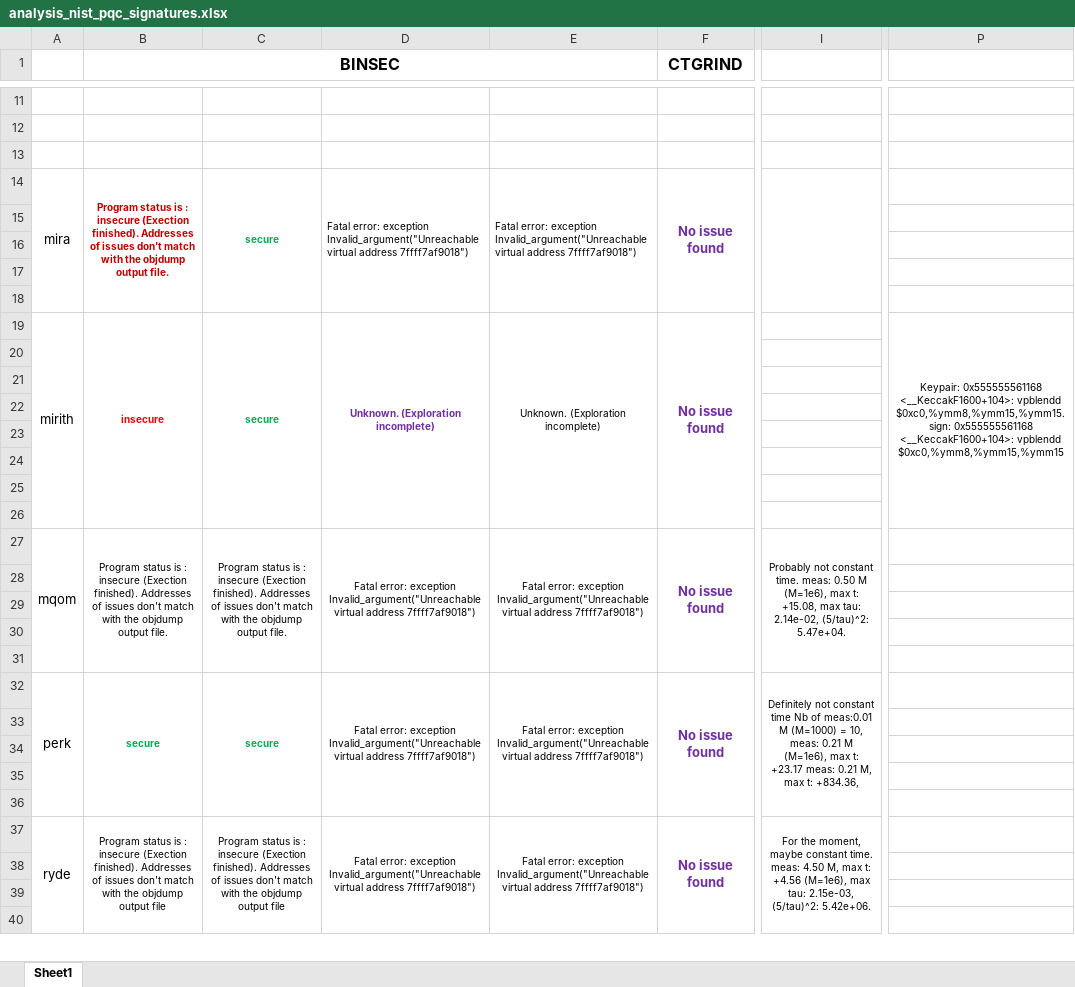
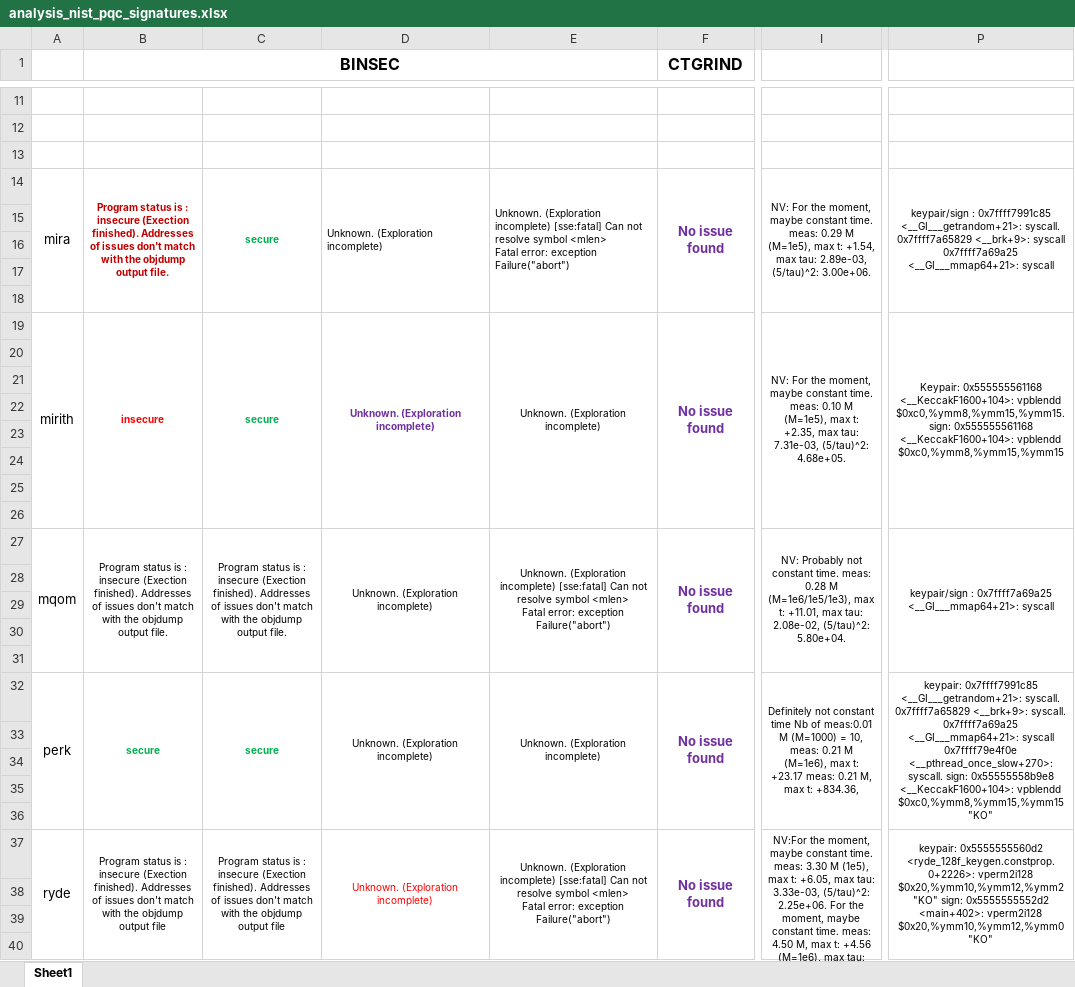
Before and after one commit to Crypto-TII/pqdss-ct-toolchain, an Excel workbook: analysis_nist_pqc_signatures.xlsx, sheet Sheet1, drawn as a sheet; only a part is shown, gaps mark what is left out; values as stored, in another font and other column widths than the file's, no borders; ↵ is a line break in a cell; the diff covers the shown part only; the diff names each change by its address in the sheet, - before the commit and + after, or states it on an @@ line.

Commit message:
Update table

```diff
--- a/analysis_nist_pqc_signatures.xlsx (sheet Sheet1)
+++ b/analysis_nist_pqc_signatures.xlsx (sheet Sheet1)
-D14: Fatal error: exception Invalid_argument("Unreachable virtual address 7ffff7af9018")
+D14: Unknown. (Exploration incomplete)
-E14: Fatal error: exception Invalid_argument("Unreachable virtual address 7ffff7af9018")
+E14: Unknown. (Exploration incomplete) [sse:fatal] Can not resolve symbol <mlen> ↵ Fatal error: exception Failure("abort")
-I14: (empty)
+I14: NV: For the moment, maybe constant time. meas: 0.29 M (M=1e5), max t: +1.54, max tau: 2.89e-03, (5/tau)^2: 3.00e+06.
-P14: (empty)
+P14: keypair/sign : 0x7ffff7991c85 <__GI___getrandom+21>: syscall. 0x7ffff7a65829 <__brk+9>: syscall 0x7ffff7a69a25 <__GI___mmap64+21>: syscall
+P14:P18 merged
-I19: (empty)
+I19: NV: For the moment, maybe constant time. meas: 0.10 M (M=1e5), max t: +2.35, max tau: 7.31e-03, (5/tau)^2: 4.68e+05.
+I19:I26 merged
-D27: Fatal error: exception Invalid_argument("Unreachable virtual address 7ffff7af9018")
+D27: Unknown. (Exploration incomplete)
-E27: Fatal error: exception Invalid_argument("Unreachable virtual address 7ffff7af9018")
+E27: Unknown. (Exploration incomplete) [sse:fatal] Can not resolve symbol <mlen> ↵ Fatal error: exception Failure("abort")
-I27: Probably not constant time. meas: 0.50 M (M=1e6), max t: +15.08, max tau: 2.14e-02, (5/tau)^2: 5.47e+04.
+I27: NV: Probably not constant time. meas: 0.28 M (M=1e6/1e5/1e3), max t: +11.01, max tau: 2.08e-02, (5/tau)^2: 5.80e+04.
-P27: (empty)
+P27: keypair/sign : 0x7ffff7a69a25 <__GI___mmap64+21>: syscall
+P27:P31 merged
-D32: Fatal error: exception Invalid_argument("Unreachable virtual address 7ffff7af9018")
+D32: Unknown. (Exploration incomplete)
-E32: Fatal error: exception Invalid_argument("Unreachable virtual address 7ffff7af9018")
+E32: Unknown. (Exploration incomplete)
-P32: (empty)
+P32: keypair: 0x7ffff7991c85 <__GI___getrandom+21>: syscall. 0x7ffff7a65829 <__brk+9>: syscall. 0x7ffff7a69a25 <__GI___mmap64+21>: syscall 0x7ffff79e4f0e <__pthread_once_slow+270>: syscall. sign: 0x55555558b9e8 <__KeccakF1600+104>: vpblendd $0xc0,%ymm8,%ymm15,%ymm15 "KO"
+P32:P36 merged
-D37: Fatal error: exception Invalid_argument("Unreachable virtual address 7ffff7af9018")
+D37: Unknown. (Exploration incomplete)
-D37 text colour: black
+D37 text colour: #FF0000
-E37: Fatal error: exception Invalid_argument("Unreachable virtual address 7ffff7af9018")
+E37: Unknown. (Exploration incomplete) [sse:fatal] Can not resolve symbol <mlen> ↵ Fatal error: exception Failure("abort")
-I37: For the…
+I37: NV:For the moment, maybe constant time. meas: 3.30 M (1e5), max t: +6.05, max tau: 3.33e-03, (5/tau)^2: 2.25e+06. For the…
-P37: (empty)
+P37: keypair: 0x5555555560d2 <ryde_128f_keygen.constprop.0+2226>: vperm2i128 $0x20,%ymm10,%ymm12,%ymm2 "KO" sign: 0x5555555552d2 <main+402>: vperm2i128 $0x20,%ymm10,%ymm12,%ymm0 "KO"
+P37:P42 merged
```
Also changed, not shown: 30 edited cells, cell formats and merged cells elsewhere in this sheet, 11 other files.
